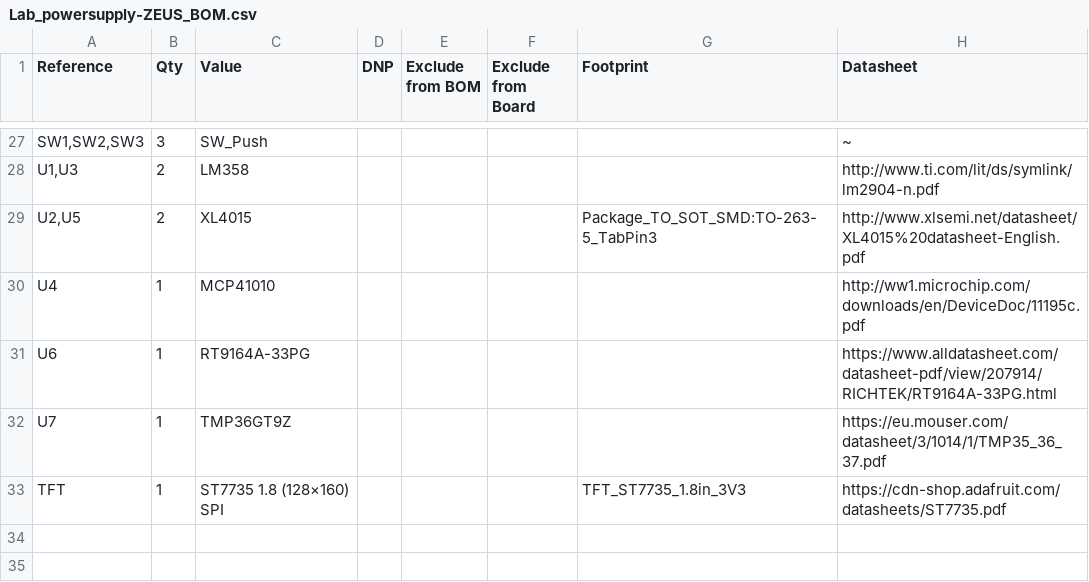
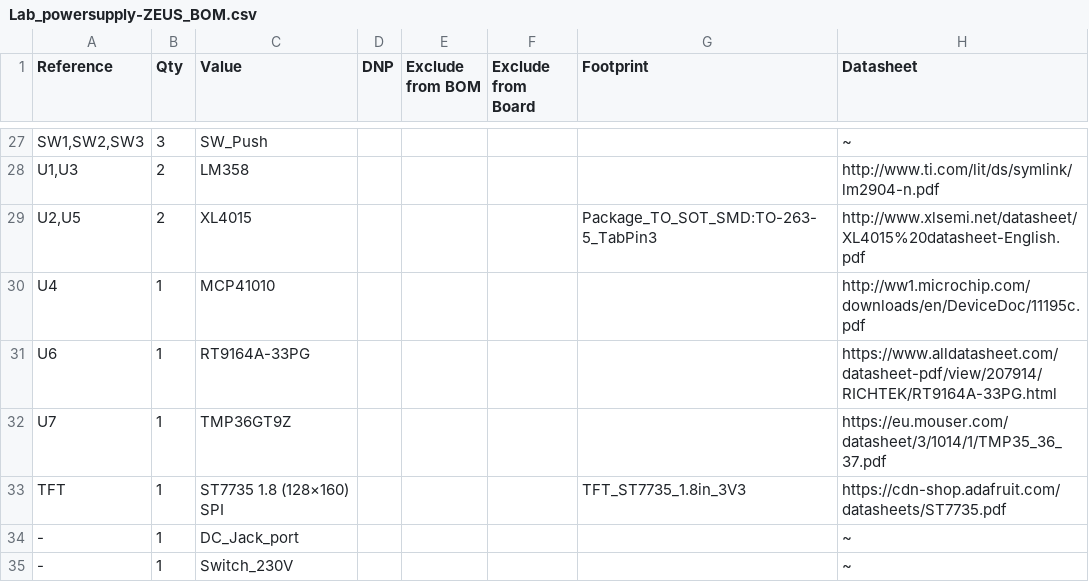
Before and after one commit to MikolajDIY/ZEUS_v1.0, a CSV file: docs/Lab_powersupply-ZEUS_BOM.csv, drawn as a sheet; only a part is shown, gaps mark what is left out.

Commit message:
Update Lab_powersupply-ZEUS_BOM.csv

```diff
--- a/docs/Lab_powersupply-ZEUS_BOM.csv
+++ b/docs/Lab_powersupply-ZEUS_BOM.csv
@@ -33 +33,3 @@
 "TFT","1","ST7735 1.8 (128×160) SPI","","","","TFT_ST7735_1.8in_3V3","https://cdn-shop.adafruit.com/datasheets/ST7735.pdf"
+"-","1","DC_Jack_port","","","","","~"
+"-","1","Switch_230V","","","","","~"
```
